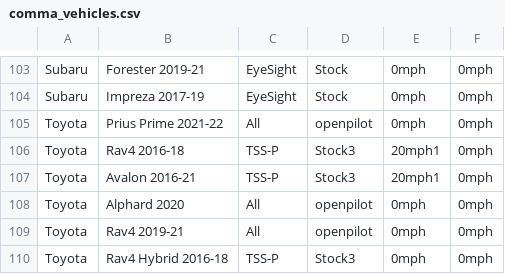
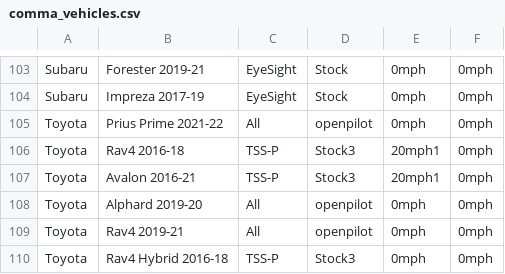
Before and after one commit to bbennett80/comma_vehicles, a CSV file: comma_vehicles.csv, drawn as a sheet; only a part is shown, gaps mark what is left out.

```diff
--- a/comma_vehicles.csv
+++ b/comma_vehicles.csv
@@ -107,3 +107,3 @@ Toyota,Rav4 2016-18,TSS-P,Stock3,20mph1,0mph
 Toyota,Avalon 2016-21,TSS-P,Stock3,20mph1,0mph
-Toyota,Alphard 2020,All,openpilot,0mph,0mph
+Toyota,Alphard 2019-20,All,openpilot,0mph,0mph
 Toyota,Rav4 2019-21,All,openpilot,0mph,0mph
```
